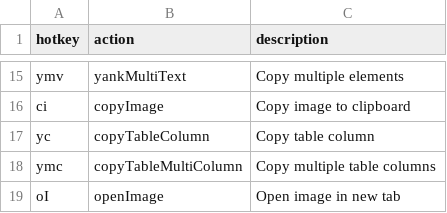
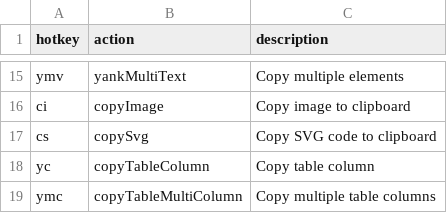
Before and after one commit to seriiserii825/bs-vimium-c, a CSV file: maps.csv, drawn as a sheet; only a part is shown, gaps mark what is left out; the shorter side is filled out with more unchanged rows.

Commit message:
feat: copy svg to clipboard

```diff
--- a/maps.csv
+++ b/maps.csv
@@ -16,2 +16,3 @@ ymv,yankMultiText,Copy multiple elements
 ci,copyImage,Copy image to clipboard
+cs,copySvg,Copy SVG code to clipboard
 yc,copyTableColumn,Copy table column
```
Also changed, not shown: 2 other files.
